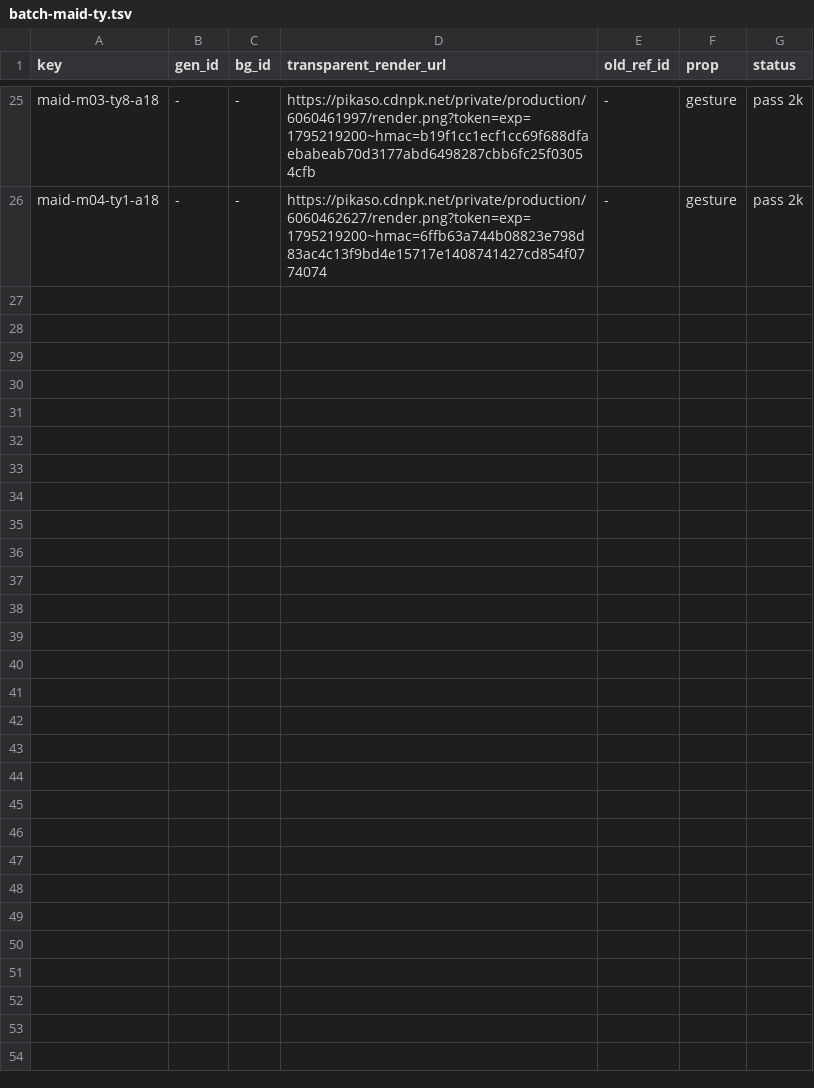
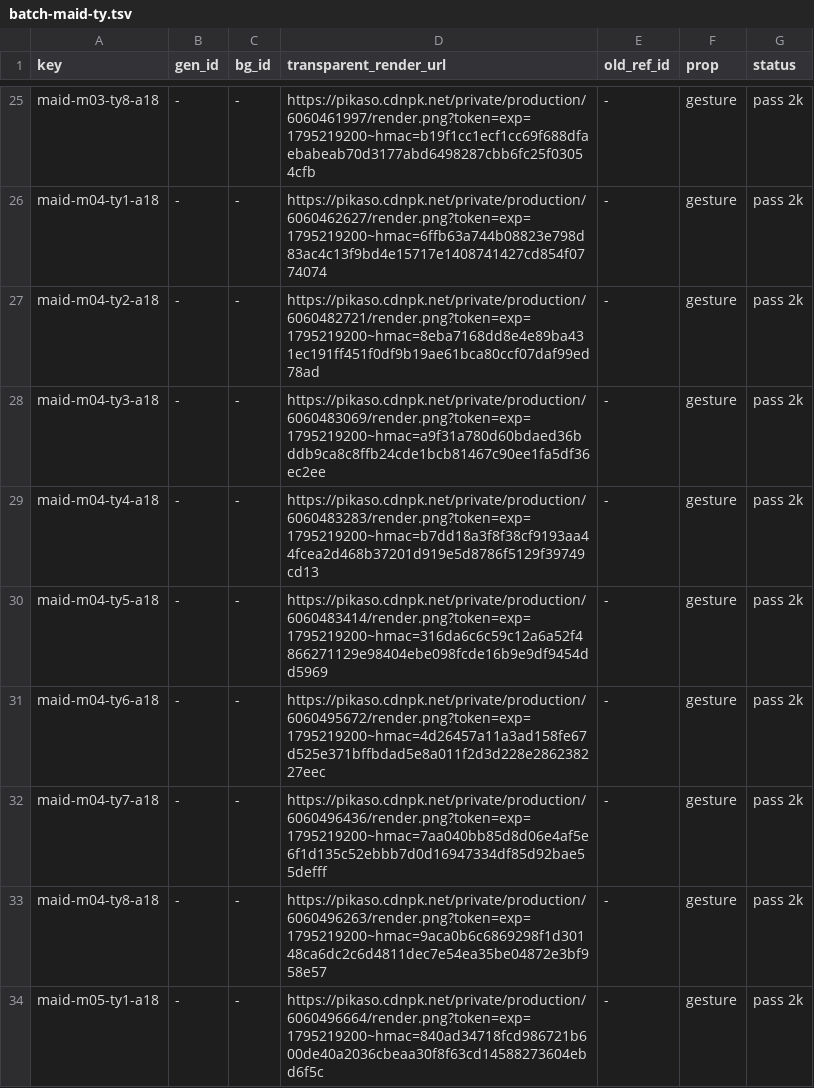
Before and after one commit to thientran2711/cung-tuong-mong, a TSV file: dev/handover/reports/fig-cutout-clean/batch-maid-ty.tsv, drawn as a sheet; only a part is shown, gaps mark what is left out.

```diff
--- a/dev/handover/reports/fig-cutout-clean/batch-maid-ty.tsv
+++ b/dev/handover/reports/fig-cutout-clean/batch-maid-ty.tsv
@@ -26 +26,9 @@ maid-m03-ty8-a18	-	-	https://pikaso.cdnpk.net/private/production/6060461997/rend
 maid-m04-ty1-a18	-	-	https://pikaso.cdnpk.net/private/production/6060462627/render.png?token=exp=1795219200~hmac=6ffb63a744b08823e798d83ac4c13f9bd4e15717e1408741427cd854f0774074	-	gesture	pass 2k
+maid-m04-ty2-a18	-	-	https://pikaso.cdnpk.net/private/production/6060482721/render.png?token=exp=1795219200~hmac=8eba7168dd8e4e89ba431ec191ff451f0df9b19ae61bca80ccf07daf99ed78ad	-	gesture	pass 2k
+maid-m04-ty3-a18	-	-	https://pikaso.cdnpk.net/private/production/6060483069/render.png?token=exp=1795219200~hmac=a9f31a780d60bdaed36bddb9ca8c8ffb24cde1bcb81467c90ee1fa5df36ec2ee	-	gesture	pass 2k
+maid-m04-ty4-a18	-	-	https://pikaso.cdnpk.net/private/production/6060483283/render.png?token=exp=1795219200~hmac=b7dd18a3f8f38cf9193aa44fcea2d468b37201d919e5d8786f5129f39749cd13	-	gesture	pass 2k
+maid-m04-ty5-a18	-	-	https://pikaso.cdnpk.net/private/production/6060483414/render.png?token=exp=1795219200~hmac=316da6c6c59c12a6a52f4866271129e98404ebe098fcde16b9e9df9454dd5969	-	gesture	pass 2k
+maid-m04-ty6-a18	-	-	https://pikaso.cdnpk.net/private/production/6060495672/render.png?token=exp=1795219200~hmac=4d26457a11a3ad158fe67d525e371bffbdad5e8a011f2d3d228e286238227eec	-	gesture	pass 2k
+maid-m04-ty7-a18	-	-	https://pikaso.cdnpk.net/private/production/6060496436/render.png?token=exp=1795219200~hmac=7aa040bb85d8d06e4af5e6f1d135c52ebbb7d0d16947334df85d92bae55defff	-	gesture	pass 2k
+maid-m04-ty8-a18	-	-	https://pikaso.cdnpk.net/private/production/6060496263/render.png?token=exp=1795219200~hmac=9aca0b6c6869298f1d30148ca6dc2c6d4811dec7e54ea35be04872e3bf958e57	-	gesture	pass 2k
+maid-m05-ty1-a18	-	-	https://pikaso.cdnpk.net/private/production/6060496664/render.png?token=exp=1795219200~hmac=840ad34718fcd986721b600de40a2036cbeaa30f8f63cd14588273604ebd6f5c	-	gesture	pass 2k
```
